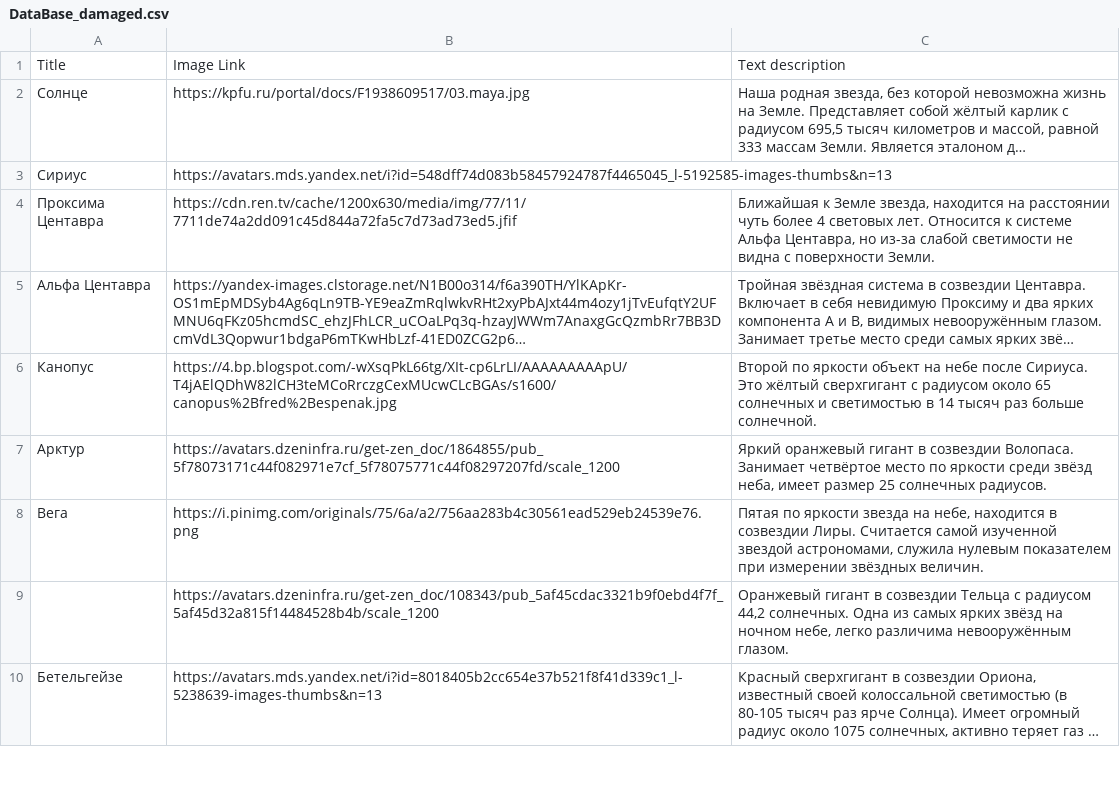
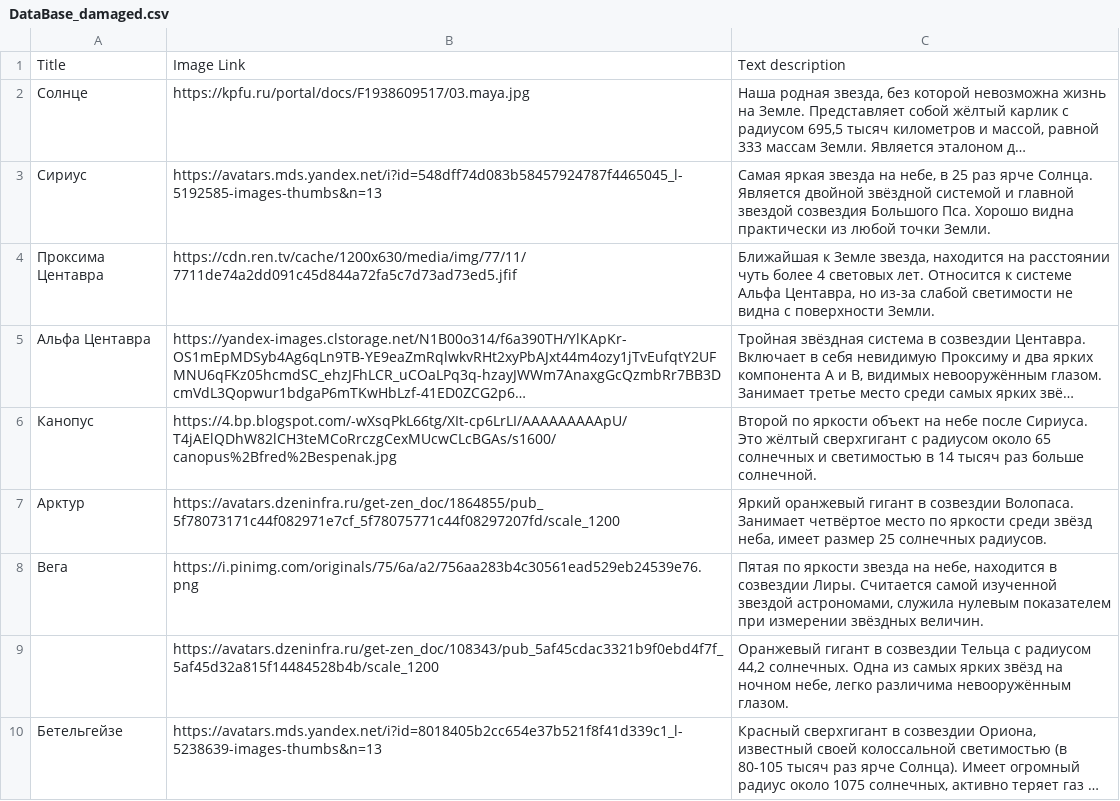
Before and after one commit to GogikOrtey/MediaArmy_TestTask2, a CSV file: DataBase_damaged.csv (was Task 2/DataBase_damaged.csv), drawn as a sheet; only a part is shown; long unchanged cells end in …; the diff names each change by its address in the sheet, - before the commit and + after, or states it on an @@ line.

```diff
--- a/Task 2/DataBase_damaged.csv
+++ b/DataBase_damaged.csv
-C3: (empty)
+C3: Самая яркая звезда на небе, в 25 раз ярче Солнца. Является двойной звёздной системой и главной звездой созвездия Большого Пса. Хорошо видна практически из любой точки Земли.
```
Also changed, not shown: 7 other files.
